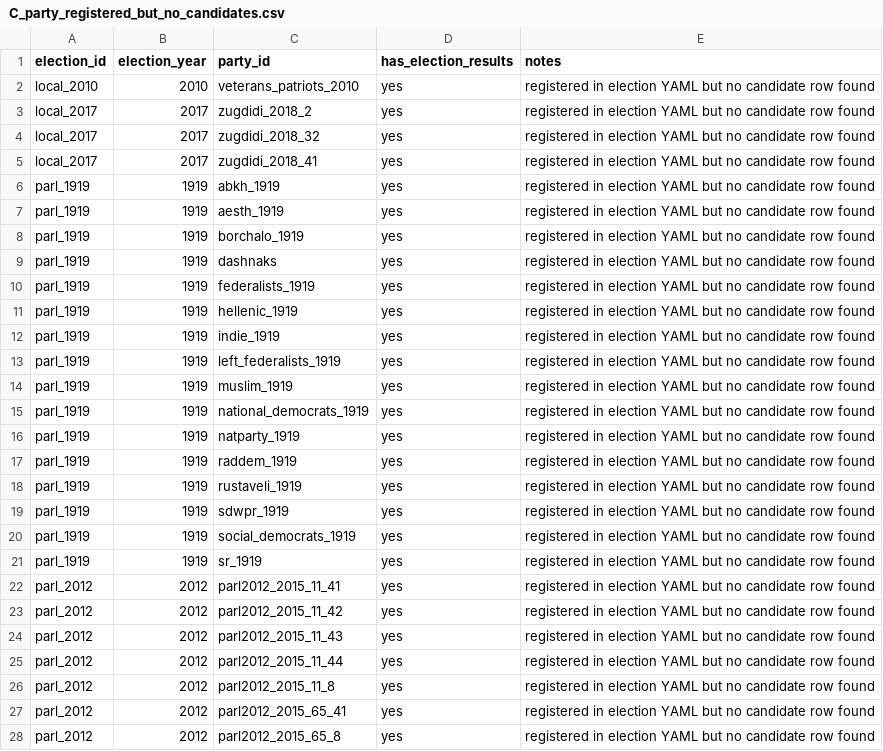
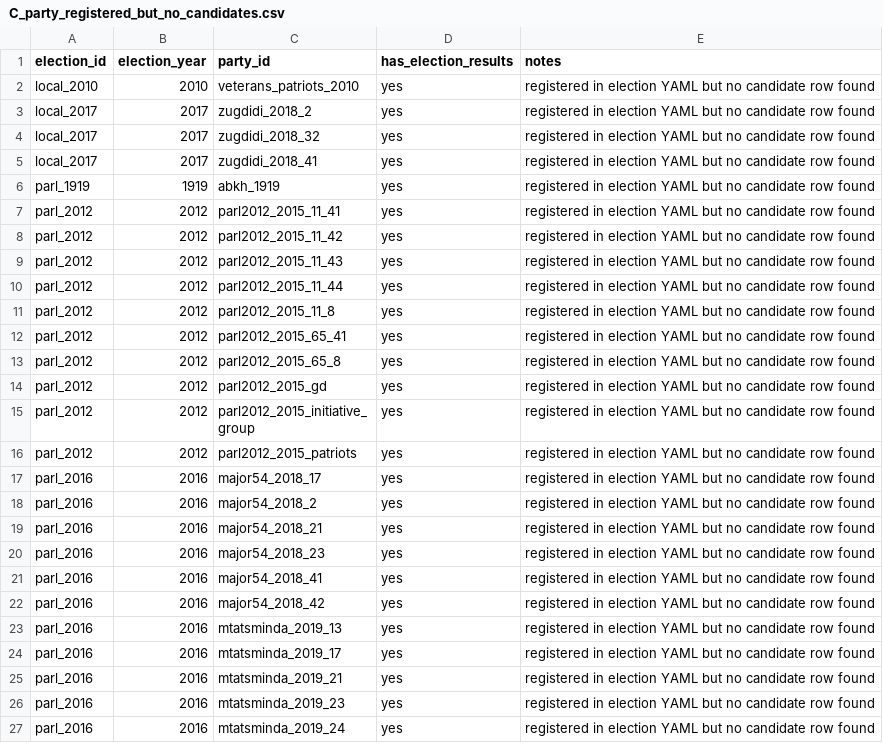
Before and after one commit to davidsichinava/electionsdata-wireframe, a CSV file: reports/C_party_registered_but_no_candidates.csv, drawn as a sheet; only a part is shown; the shorter side is filled out with more unchanged rows; the diff names each change by its address in the sheet, - before the commit and + after, or states it on an @@ line.

```diff
--- a/reports/C_party_registered_but_no_candidates.csv
+++ b/reports/C_party_registered_but_no_candidates.csv
-row 7: parl_1919 | 1919 | aesth_1919 | yes | registered in election YAML but no candidate row found
-row 8: parl_1919 | 1919 | borchalo_1919 | yes | registered in election YAML but no candidate row found
-row 9: parl_1919 | 1919 | dashnaks | yes | registered in election YAML but no candidate row found
-row 10: parl_1919 | 1919 | federalists_1919 | yes | registered in election YAML but no candidate row found
-row 11: parl_1919 | 1919 | hellenic_1919 | yes | registered in election YAML but no candidate row found
-row 12: parl_1919 | 1919 | indie_1919 | yes | registered in election YAML but no candidate row found
-row 13: parl_1919 | 1919 | left_federalists_1919 | yes | registered in election YAML but no candidate row found
-row 14: parl_1919 | 1919 | muslim_1919 | yes | registered in election YAML but no candidate row found
-row 15: parl_1919 | 1919 | national_democrats_1919 | yes | registered in election YAML but no candidate row found
-row 16: parl_1919 | 1919 | natparty_1919 | yes | registered in election YAML but no candidate row found
-row 17: parl_1919 | 1919 | raddem_1919 | yes | registered in election YAML but no candidate row found
-row 18: parl_1919 | 1919 | rustaveli_1919 | yes | registered in election YAML but no candidate row found
-row 19: parl_1919 | 1919 | sdwpr_1919 | yes | registered in election YAML but no candidate row found
-row 20: parl_1919 | 1919 | social_democrats_1919 | yes | registered in election YAML but no candidate row found
-row 21: parl_1919 | 1919 | sr_1919 | yes | registered in election YAML but no candidate row found
```
Also changed, not shown: reports/B_party_no_appearances.csv, reports/D_labels_to_party_id.csv, 19 other files.
